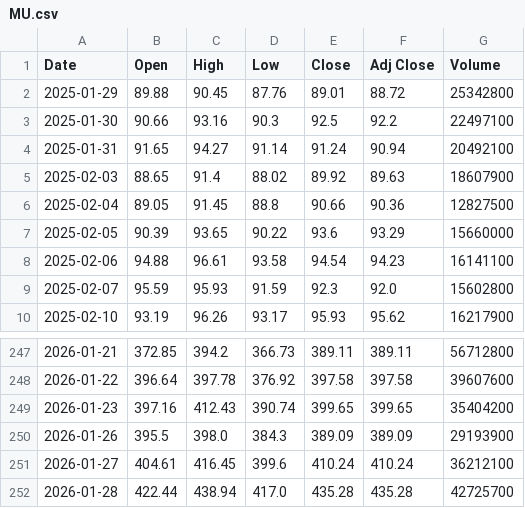
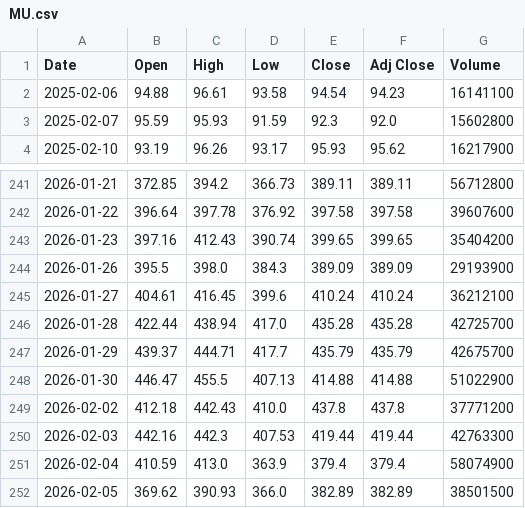
Before and after one commit to HugoCanseco-maker/UGBA195-Project, a CSV file: public/data/MU.csv, drawn as a sheet; only a part is shown, gaps mark what is left out; removed rows and columns are numbered as before the commit, all else as after; the diff names each change by its address in the sheet, - before the commit and + after, or states it on an @@ line.

```diff
--- a/public/data/MU.csv
+++ b/public/data/MU.csv
-row 2: 2025-01-29 | 89.88 | 90.45 | 87.76 | 89.01 | 88.72 | 25342800
-row 3: 2025-01-30 | 90.66 | 93.16 | 90.3 | 92.5 | 92.2 | 22497100
-row 4: 2025-01-31 | 91.65 | 94.27 | 91.14 | 91.24 | 90.94 | 20492100
-row 5: 2025-02-03 | 88.65 | 91.4 | 88.02 | 89.92 | 89.63 | 18607900
-row 6: 2025-02-04 | 89.05 | 91.45 | 88.8 | 90.66 | 90.36 | 12827500
-row 7: 2025-02-05 | 90.39 | 93.65 | 90.22 | 93.6 | 93.29 | 15660000
+row 247: 2026-01-29 | 439.37 | 444.71 | 417.7 | 435.79 | 435.79 | 42675700
+row 248: 2026-01-30 | 446.47 | 455.5 | 407.13 | 414.88 | 414.88 | 51022900
+row 249: 2026-02-02 | 412.18 | 442.43 | 410.0 | 437.8 | 437.8 | 37771200
+row 250: 2026-02-03 | 442.16 | 442.3 | 407.53 | 419.44 | 419.44 | 42763300
+row 251: 2026-02-04 | 410.59 | 413.0 | 363.9 | 379.4 | 379.4 | 58074900
+row 252: 2026-02-05 | 369.62 | 390.93 | 366.0 | 382.89 | 382.89 | 38501500
```
Also changed, not shown: public/data/ASML.csv, public/data/LRCX.csv, 54 other files.
